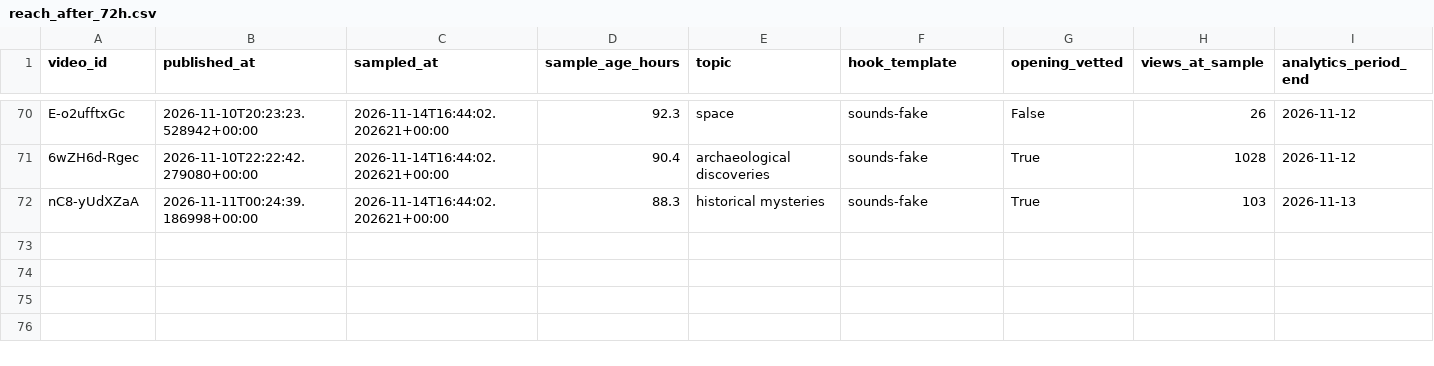
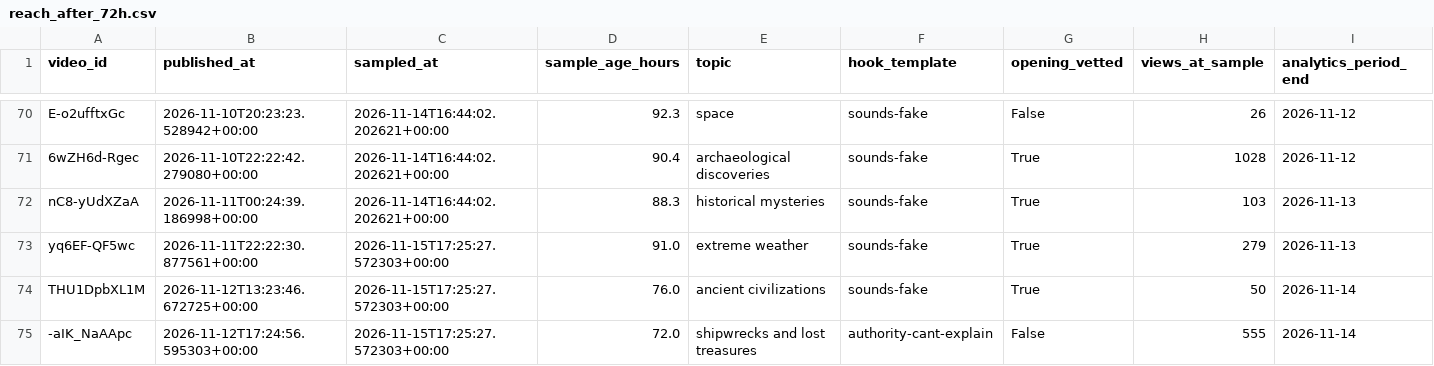
Before and after one commit to korovazzz9-jpg/auto-shorts, a CSV file: stats/es/reach_after_72h.csv, drawn as a sheet; only a part is shown, gaps mark what is left out; rows hold the shown columns only; the diff names each change by its address in the sheet, - before the commit and + after, or states it on an @@ line.

```diff
--- a/stats/es/reach_after_72h.csv
+++ b/stats/es/reach_after_72h.csv
+row 73: yq6EF-QF5wc | 2026-11-11T22:22:30.877561+00:00 | 2026-11-15T17:25:27.572303+00:00 | 91.0 | extreme weather | sounds-fake | True | 279 | 2026-11-13
+row 74: THU1DpbXL1M | 2026-11-12T13:23:46.672725+00:00 | 2026-11-15T17:25:27.572303+00:00 | 76.0 | ancient civilizations | sounds-fake | True | 50 | 2026-11-14
+row 75: -aIK_NaAApc | 2026-11-12T17:24:56.595303+00:00 | 2026-11-15T17:25:27.572303+00:00 | 72.0 | shipwrecks and lost treasures | authority-cant-explain | False | 555 | 2026-11-14
```
